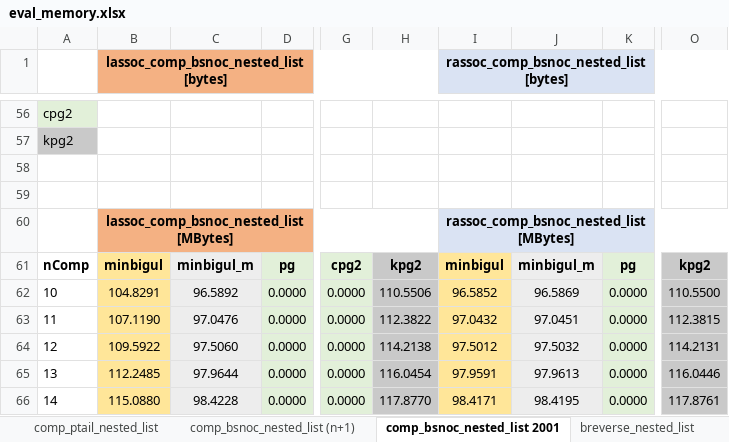
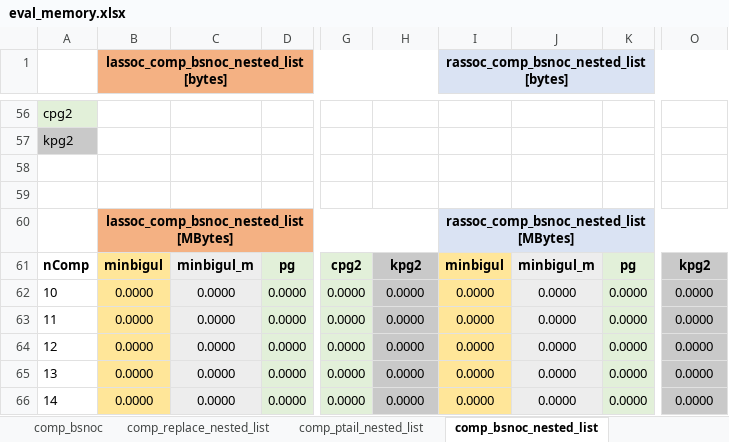
Before and after one commit to k-tsushima/pgs, an Excel workbook: result/eval_memory.xlsx, sheet comp_bsnoc_nested_list, drawn as a sheet; only a part is shown, gaps mark what is left out; values as stored, in another font and other column widths than the file's, no borders; the diff covers the shown part only; the diff names each change by its address in the sheet, - before the commit and + after, or states it on an @@ line.

```diff
--- a/result/eval_memory.xlsx (sheet comp_bsnoc_nested_list)
+++ b/result/eval_memory.xlsx (sheet comp_bsnoc_nested_list)
-sheet tab: comp_bsnoc_nested_list 2001
+sheet tab: comp_bsnoc_nested_list
-sheet tab: comp_bsnoc_nested_list (n+1)
-B62: 104.8291
+B62: 0.0000
-C62: 96.5892
+C62: 0.0000
-H62: 110.5506
+H62: 0.0000
-I62: 96.5852
+I62: 0.0000
-J62: 96.5869
+J62: 0.0000
-O62: 110.5500
+O62: 0.0000
-B63: 107.1190
+B63: 0.0000
-C63: 97.0476
+C63: 0.0000
-H63: 112.3822
+H63: 0.0000
-I63: 97.0432
+I63: 0.0000
-J63: 97.0451
+J63: 0.0000
-O63: 112.3815
+O63: 0.0000
-B64: 109.5922
+B64: 0.0000
-C64: 97.5060
+C64: 0.0000
-H64: 114.2138
+H64: 0.0000
-I64: 97.5012
+I64: 0.0000
-J64: 97.5032
+J64: 0.0000
-O64: 114.2131
+O64: 0.0000
-B65: 112.2485
+B65: 0.0000
-C65: 97.9644
+C65: 0.0000
-H65: 116.0454
+H65: 0.0000
-I65: 97.9591
+I65: 0.0000
-J65: 97.9613
+J65: 0.0000
-O65: 116.0446
+O65: 0.0000
-B66: 115.0880
+B66: 0.0000
-C66: 98.4228
+C66: 0.0000
-H66: 117.8770
+H66: 0.0000
-I66: 98.4171
+I66: 0.0000
-J66: 98.4195
+J66: 0.0000
-O66: 117.8761
+O66: 0.0000
```
Also changed, not shown: 30 added rows, 30 removed rows and 153 edited cells elsewhere in this sheet, result/eval_time.xlsx.
